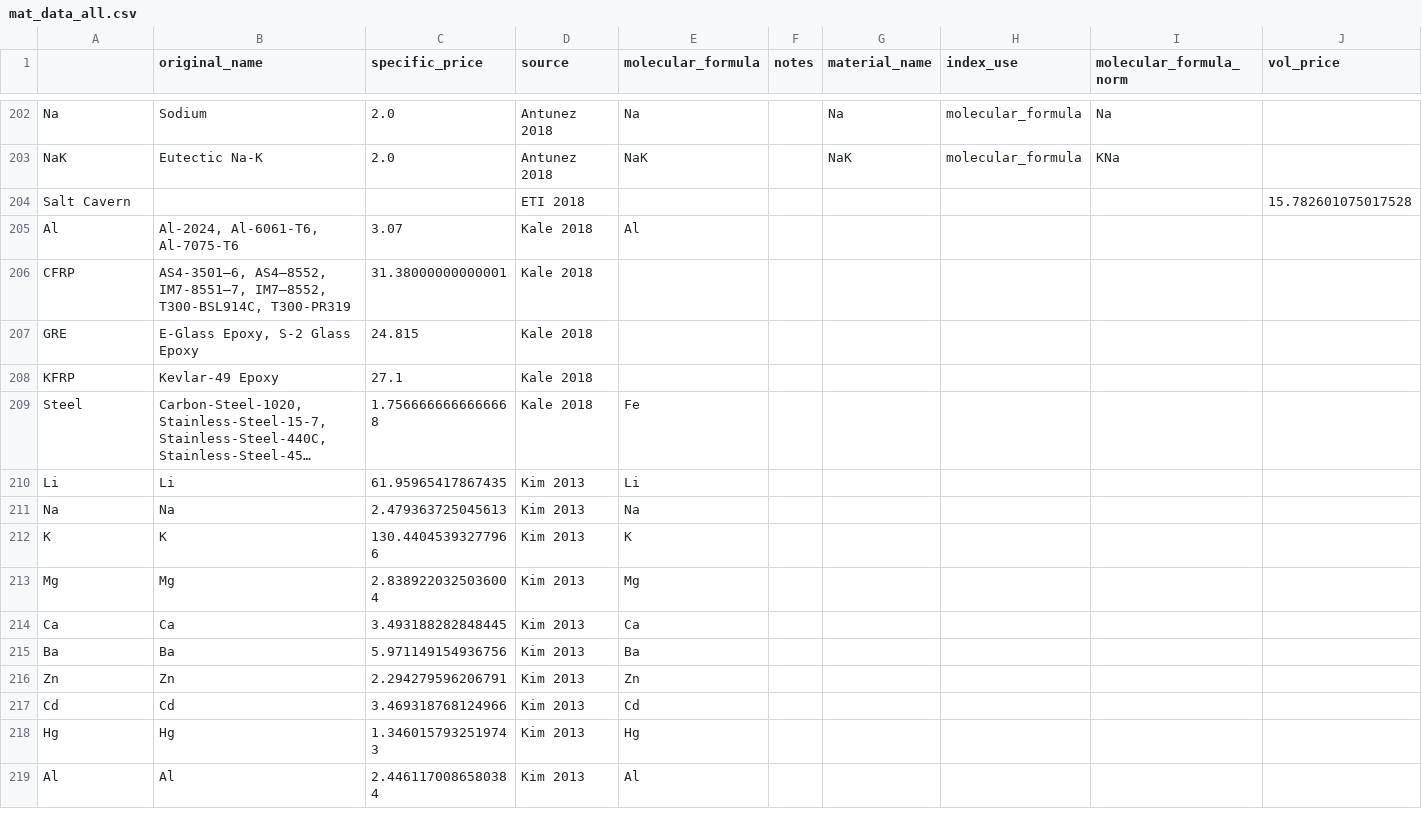
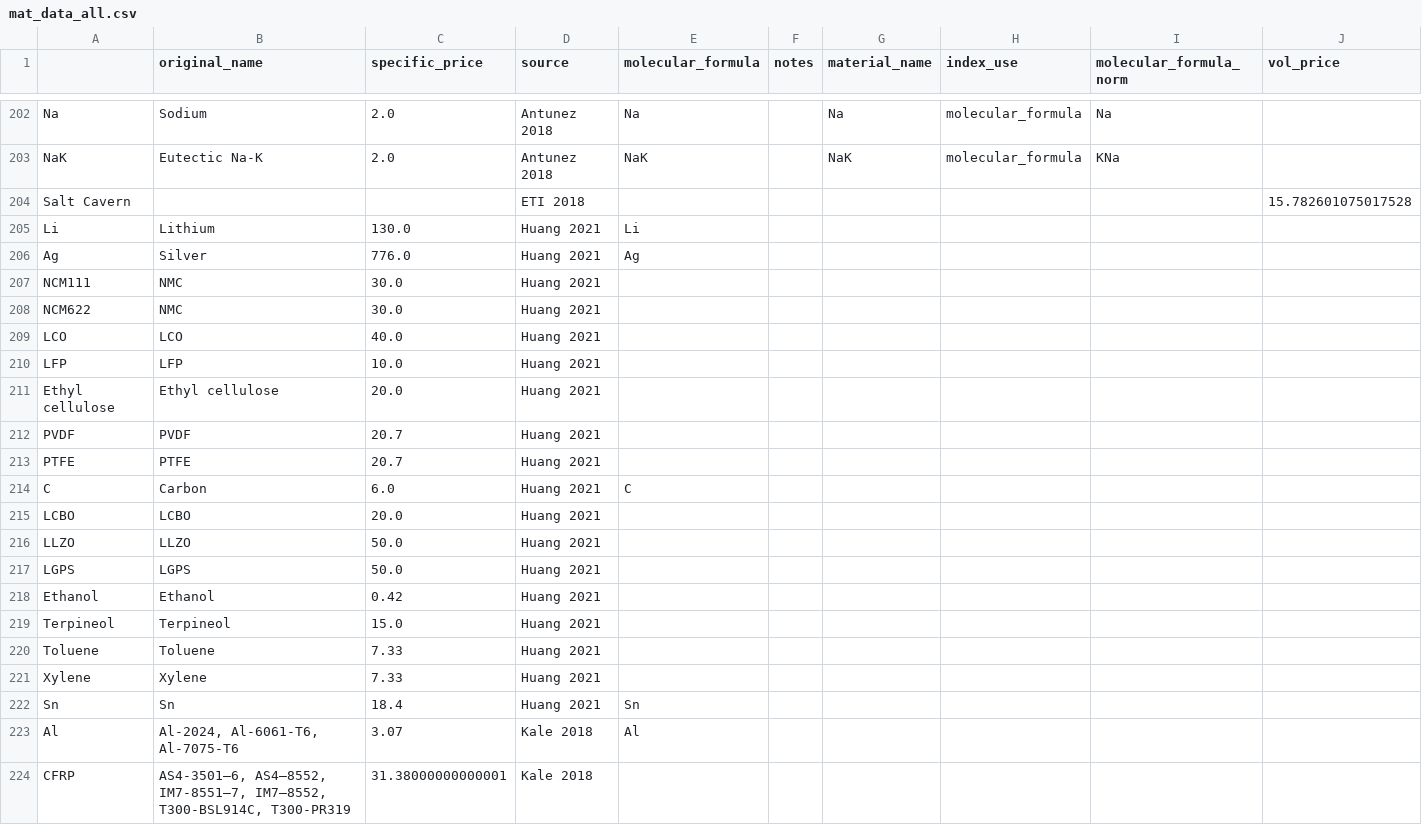
Before and after one commit to energy-storage-analysis/LDES-Survey, a CSV file: cap_cost/data_consolidated/mat_data_all.csv, drawn as a sheet; only a part is shown, gaps mark what is left out; the shorter side is filled out with more unchanged rows; long unchanged cells end in …; rows hold the shown columns only; the diff names each change by its address in the sheet, - before the commit and + after, or states it on an @@ line.

Commit message:
add Huang 2021

```diff
--- a/cap_cost/data_consolidated/mat_data_all.csv
+++ b/cap_cost/data_consolidated/mat_data_all.csv
+row 205: Li | Lithium | 130.0 | Huang 2021 | Li
+row 206: Ag | Silver | 776.0 | Huang 2021 | Ag
+row 207: NCM111 | NMC | 30.0 | Huang 2021
+row 208: NCM622 | NMC | 30.0 | Huang 2021
+row 209: LCO | LCO | 40.0 | Huang 2021
+row 210: LFP | LFP | 10.0 | Huang 2021
+row 211: Ethyl cellulose | Ethyl cellulose | 20.0 | Huang 2021
+row 212: PVDF | PVDF | 20.7 | Huang 2021
+row 213: PTFE | PTFE | 20.7 | Huang 2021
+row 214: C | Carbon | 6.0 | Huang 2021 | C
+row 215: LCBO | LCBO | 20.0 | Huang 2021
+row 216: LLZO | LLZO | 50.0 | Huang 2021
+row 217: LGPS | LGPS | 50.0 | Huang 2021
+row 218: Ethanol | Ethanol | 0.42 | Huang 2021
+row 219: Terpineol | Terpineol | 15.0 | Huang 2021
+row 220: Toluene | Toluene | 7.33 | Huang 2021
+row 221: Xylene | Xylene | 7.33 | Huang 2021
+row 222: Sn | Sn | 18.4 | Huang 2021 | Sn
```
Also changed, not shown: cap_cost/data_consolidated/SM_data.csv, cap_cost/data_consolidated/mat_data.csv, 2 other files.
